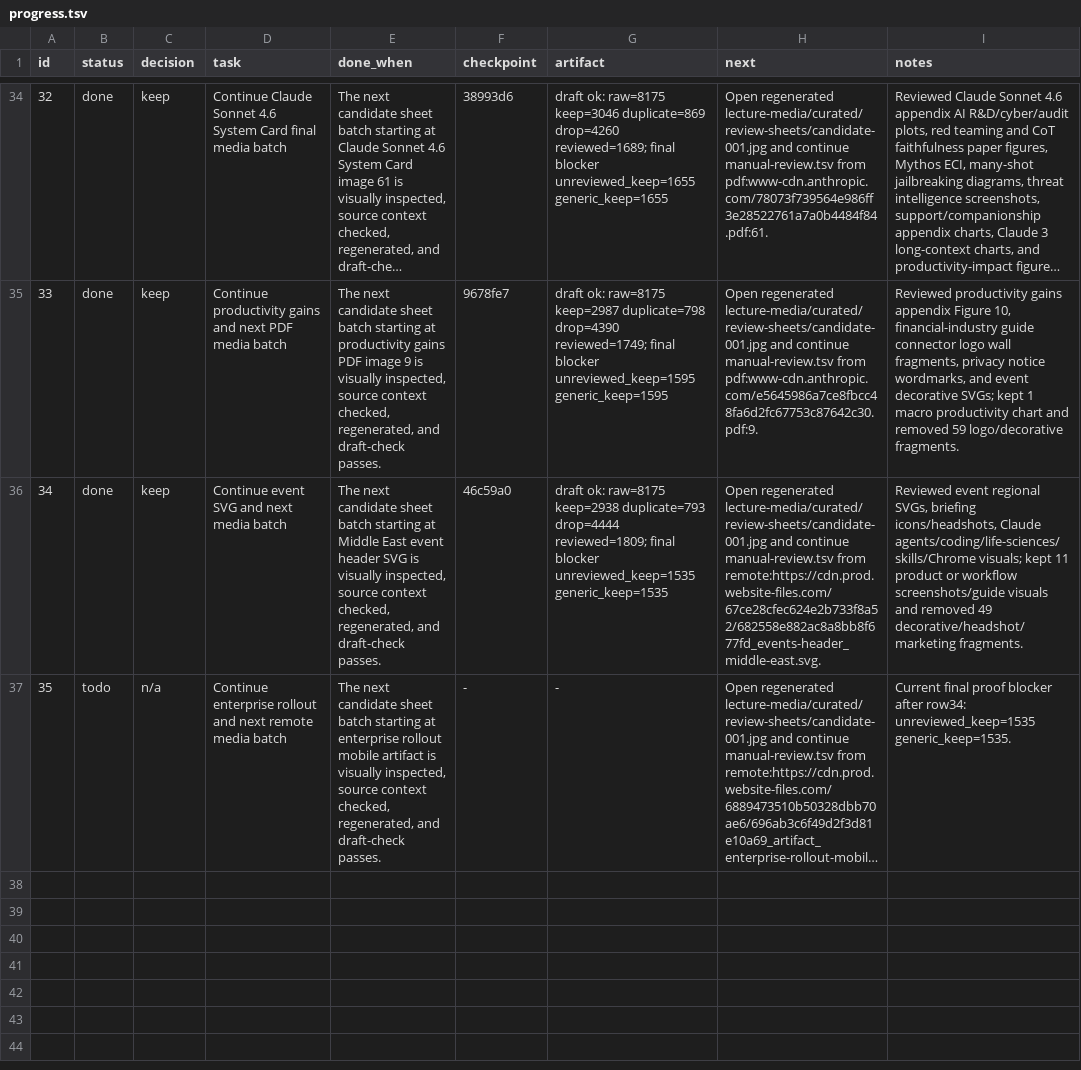
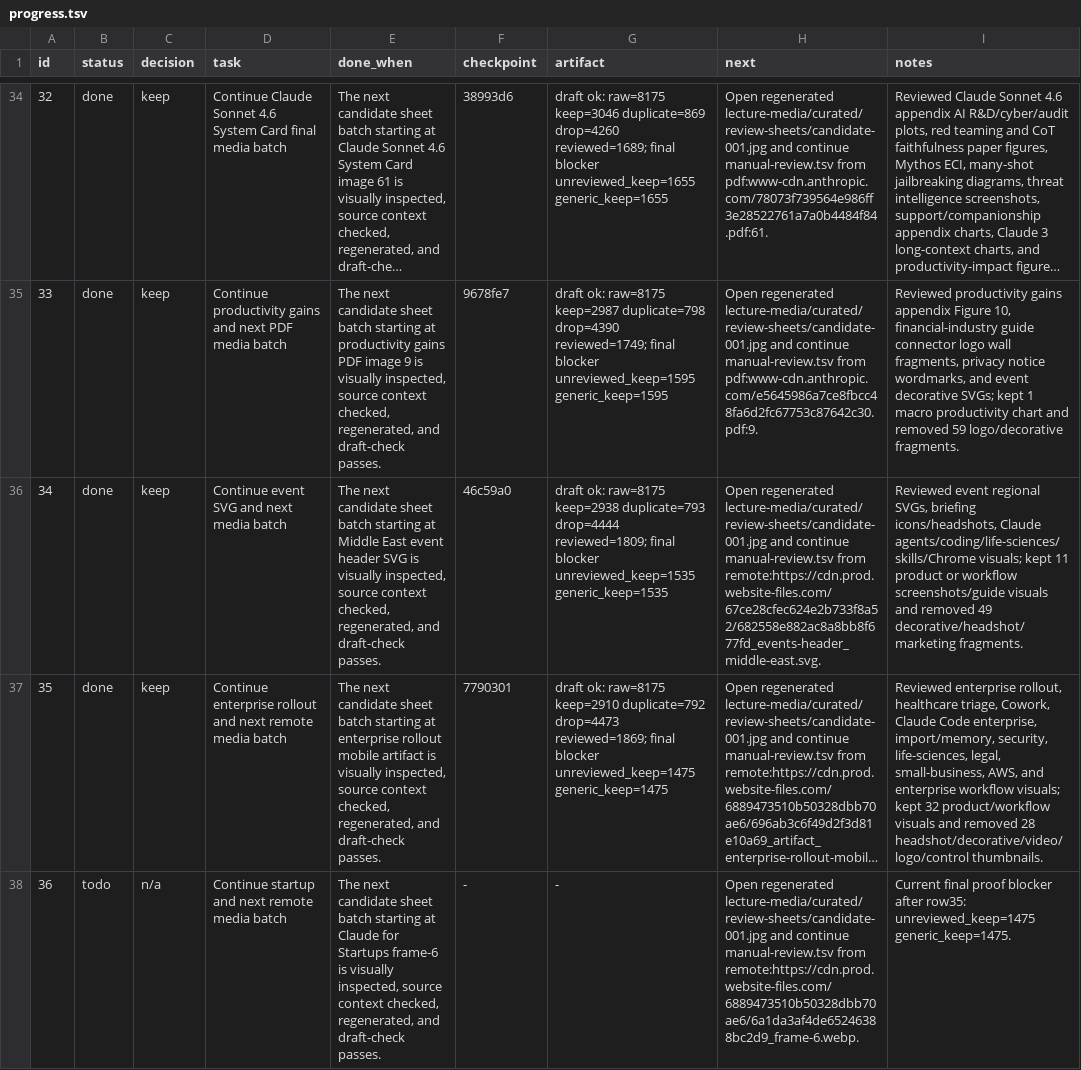
Before and after one commit to ai-native-engineer/anthropic-mirror, a TSV file: progress.tsv, drawn as a sheet; only a part is shown, gaps mark what is left out; long unchanged cells end in …; the diff names each change by its address in the sheet, - before the commit and + after, or states it on an @@ line.

Commit message:
keep: review enterprise workflow media

```diff
--- a/progress.tsv
+++ b/progress.tsv
-B37 (status): todo
+B37 (status): done
-C37 (decision): n/a
+C37 (decision): keep
-F37 (checkpoint): -
+F37 (checkpoint): 7790301
-G37 (artifact): -
+G37 (artifact): draft ok: raw=8175 keep=2910 duplicate=792 drop=4473 reviewed=1869; final blocker unreviewed_keep=1475 generic_keep=1475
-I37 (notes): Current final proof blocker after row34: unreviewed_keep=1535 generic_keep=1535.
+I37 (notes): Reviewed enterprise rollout, healthcare triage, Cowork, Claude Code enterprise, import/memory, security, life-sciences, legal, small-business, AWS, and enterprise workflow visuals; kept 32 product/workflow visuals and removed 28 headshot/decorative/video/logo/control thumbnails.
+row 38: 36 | todo | n/a | Continue startup and next remote media batch | The next candidate sheet batch starting at Claude for Startups frame-6 is visually inspected, source context checked, regenerated, and draft-check passes. | - | - | Open regenerated lecture-media/curated/review-sheets/candidate-001.jpg and continue manual-review.tsv from remote:https://cdn.prod.website-files.com/6889473510b50328dbb70ae6/6a1da3af4de65246388bc2d9_frame-6.webp. | Current final proof blocker after row35: unreviewed_keep=1475 generic_keep=1475.
```
Also changed, not shown: 32 other files.
